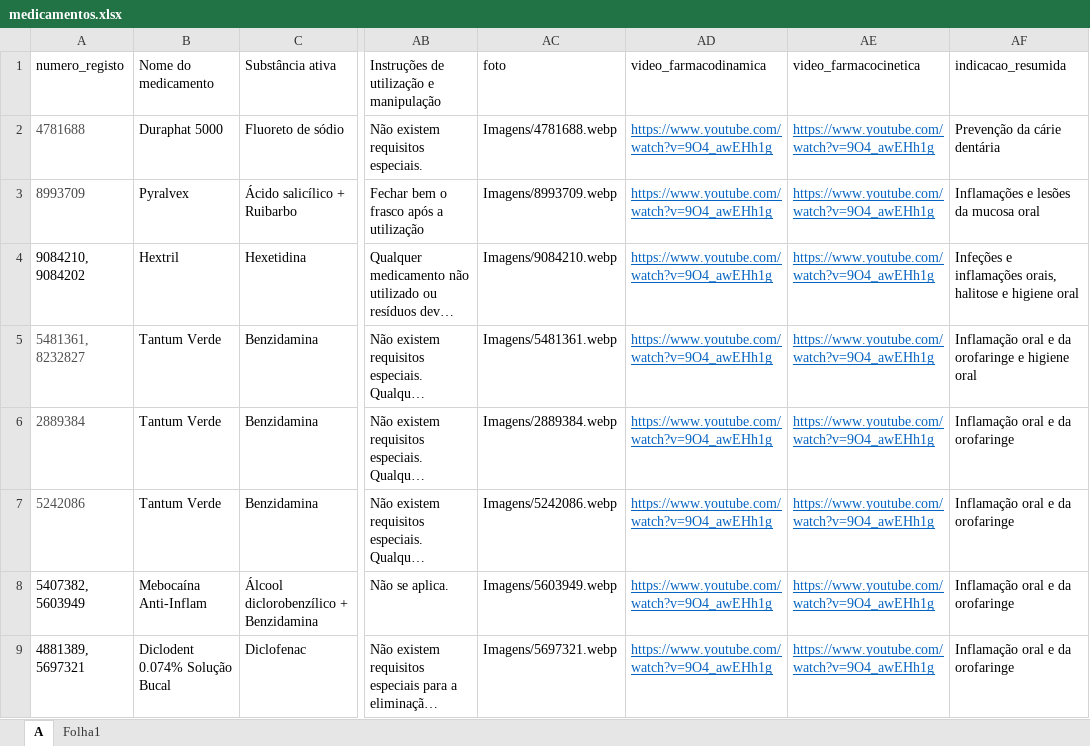
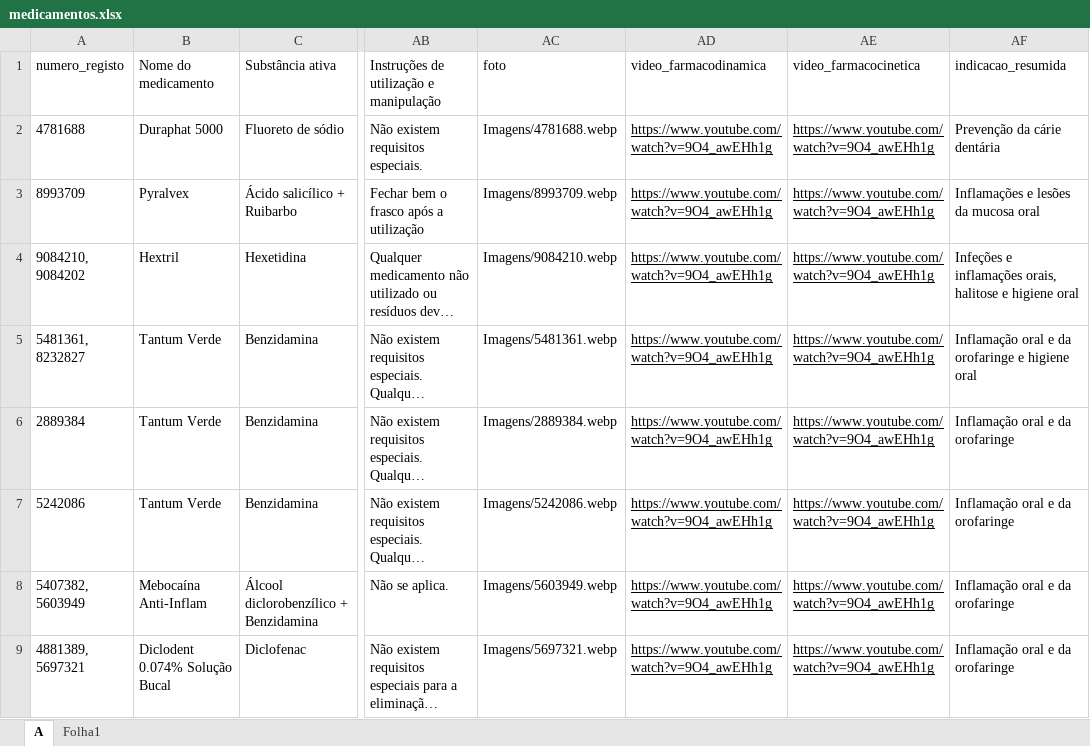
Before and after one commit to andrebastos11-bit/Site-Farmacologia, an Excel workbook: medicamentos.xlsx, sheet A, drawn as a sheet; only a part is shown, gaps mark what is left out; long unchanged cells end in …; values as stored, in another font and other column widths than the file's, no borders; the diff covers the shown part only; the diff names each change by its address in the sheet, - before the commit and + after, or states it on an @@ line.

```diff
--- a/medicamentos.xlsx (sheet A)
+++ b/medicamentos.xlsx (sheet A)
-A2 text colour: #4F4F4F
+A2 text colour: black
-AD2:AE9 text colour: #0563C1
+AD2:AE9 text colour: black
-A3 text colour: #444444
+A3 text colour: black
-A5:A7 text colour: #4F4F4F
+A5:A7 text colour: black
```
Also changed, not shown: 3 added rows, 3 removed rows and cell formats elsewhere in this sheet, 5 other files.
